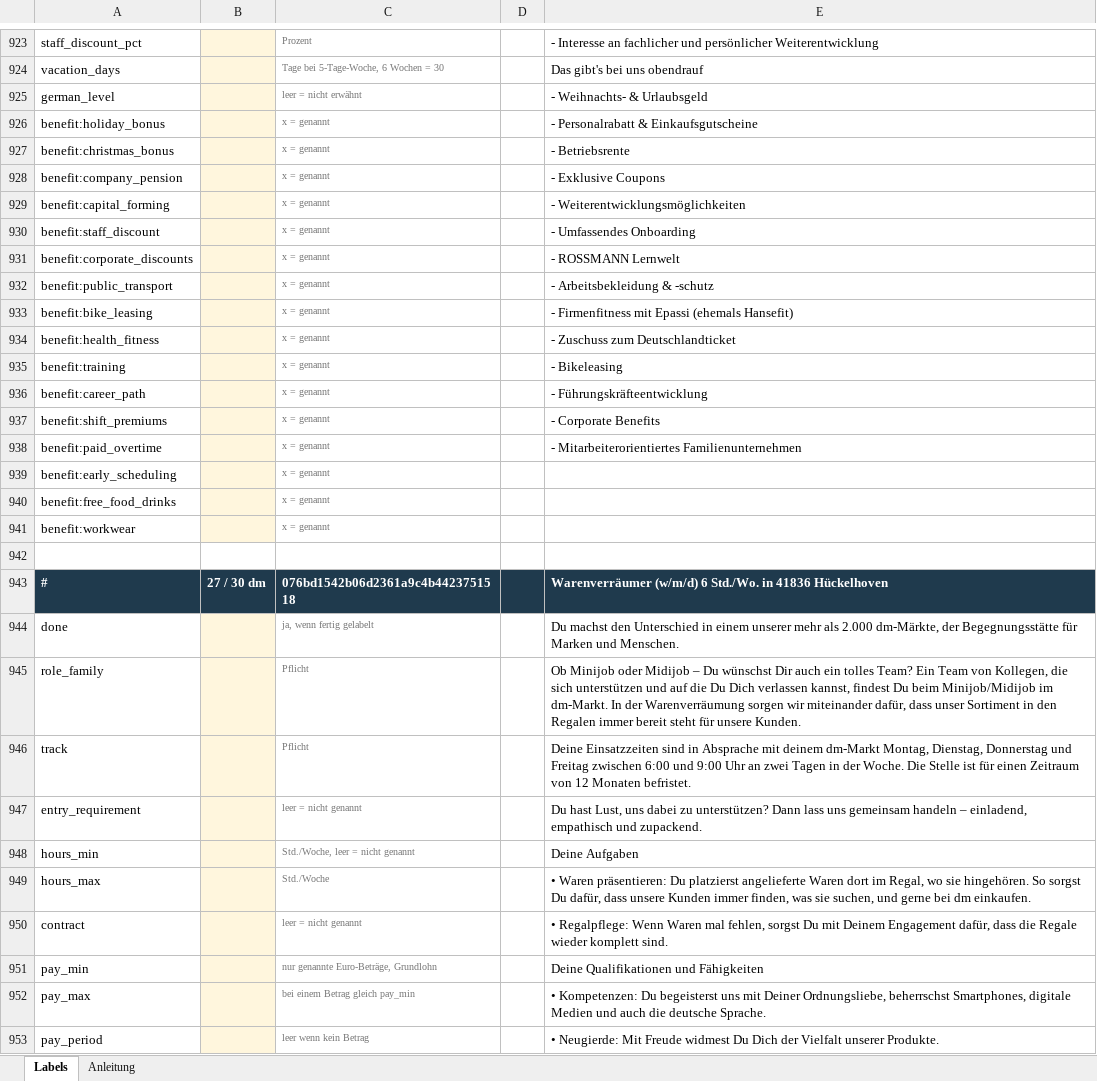
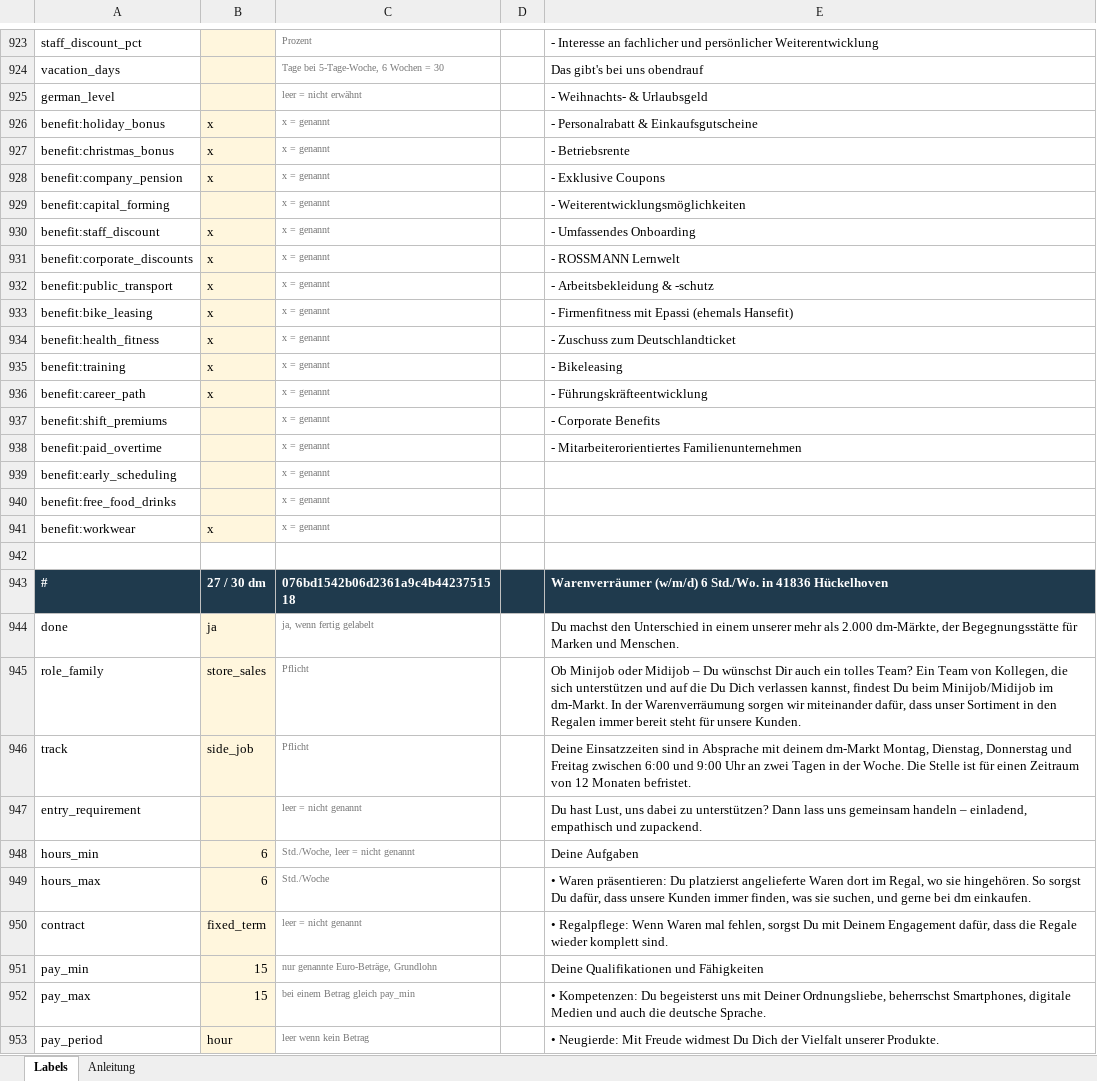
Before and after one commit to imakaash/schichtwechsel, an Excel workbook: labels/holdout.xlsx, sheet Labels, drawn as a sheet; only a part is shown, gaps mark what is left out; values as stored, in another font and other column widths than the file's, no borders; the diff covers the shown part only; the diff names each change by its address in the sheet, - before the commit and + after, or states it on an @@ line.

Commit message:
Holdout labels and final v3 accuracy
30 postings labelled after the prompt was frozen. Most fields score 90 to
100 percent; entry_requirement 77 percent. Weak spots recorded in ADR 0008
and left unfixed so the holdout stays a clean test.

```diff
--- a/labels/holdout.xlsx (sheet Labels)
+++ b/labels/holdout.xlsx (sheet Labels)
-B926:B928: (empty)
+B926:B928: x
-B930:B936: (empty)
+B930:B936: x
-B941: (empty)
+B941: x
-B944: (empty)
+B944: ja
-B945: (empty)
+B945: store_sales
-B946: (empty)
+B946: side_job
-B948:B949: (empty)
+B948:B949: 6
-B950: (empty)
+B950: fixed_term
-B951:B952: (empty)
+B951:B952: 15
-B953: (empty)
+B953: hour
```
Also changed, not shown: 466 edited cells elsewhere in this sheet, 2 other files.
